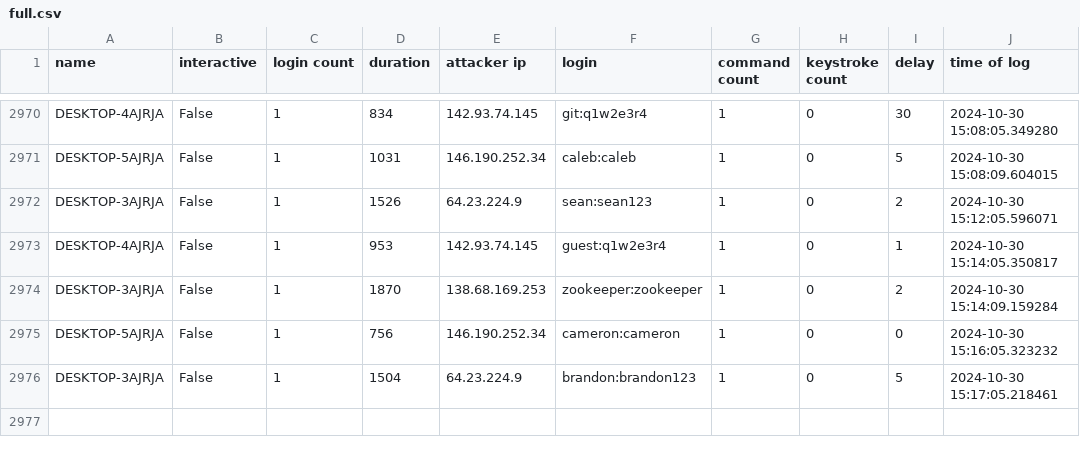
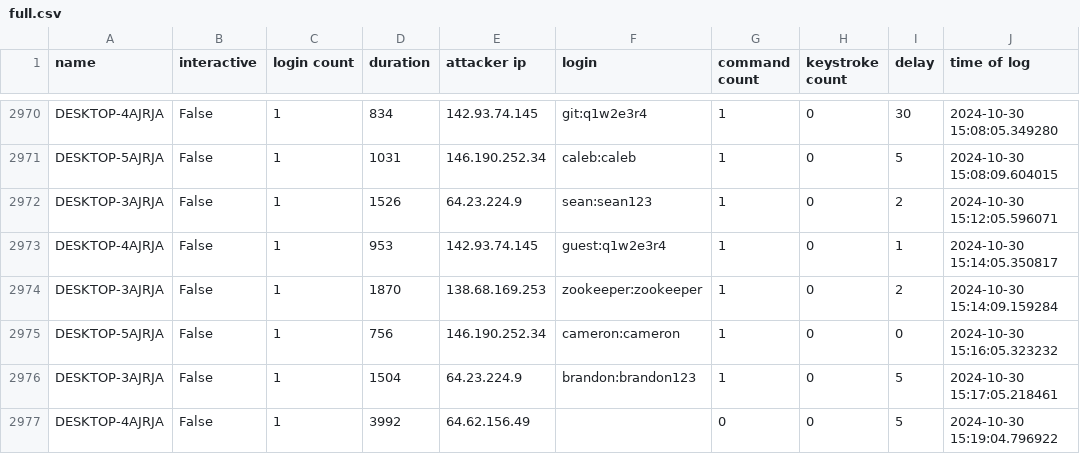
Before and after one commit to ryanfleming23/honeypot-group-1a, a CSV file: dat/full.csv, drawn as a sheet; only a part is shown, gaps mark what is left out; the diff names each change by its address in the sheet, - before the commit and + after, or states it on an @@ line.

Commit message:
auto commit Wed 30 Oct 2024 03:20:01 PM EDT

```diff
--- a/dat/full.csv
+++ b/dat/full.csv
+row 2977: DESKTOP-4AJRJA | False | 1 | 3992 | 64.62.156.49 |  | 0 | 0 | 5 | 2024-10-30 15:19:04.796922
```
